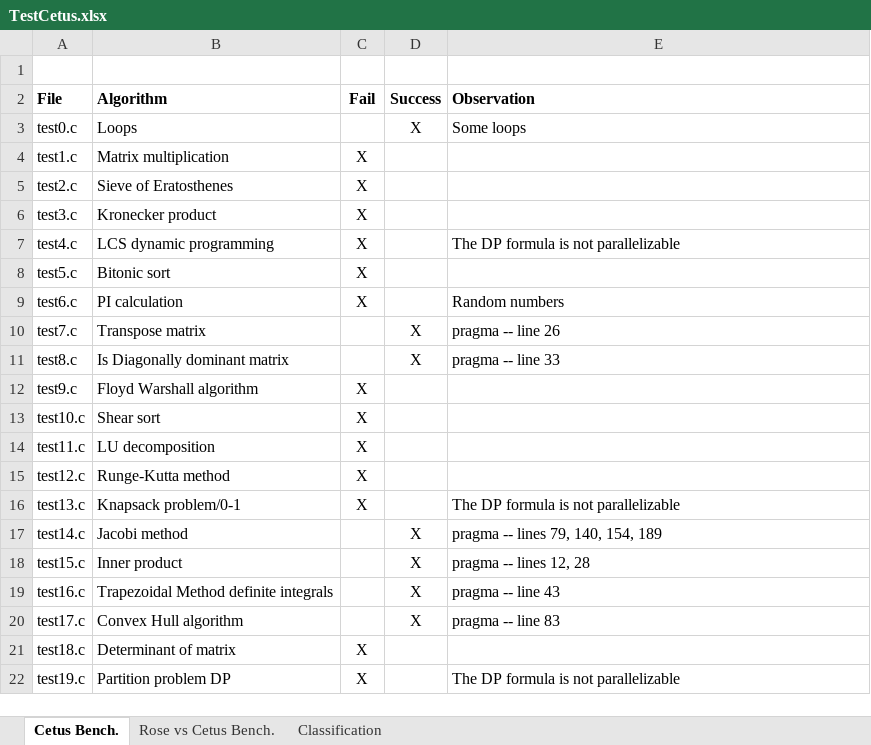
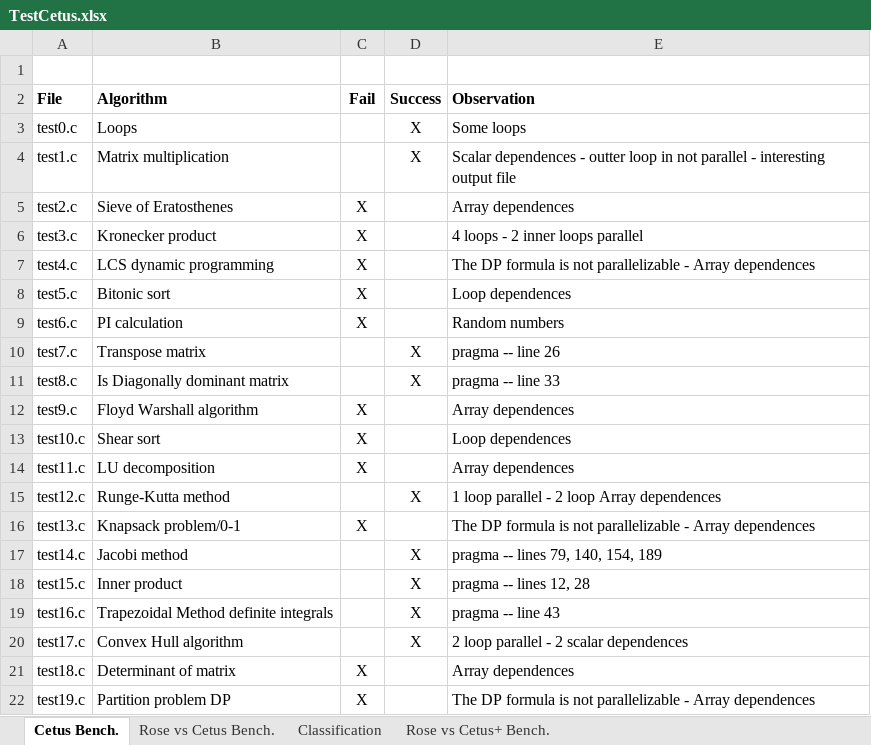
Before and after one commit to Volfra/Cetus, an Excel workbook: TestCetus.xlsx, sheet Cetus Bench., drawn as a sheet; values as stored, in another font and other column widths than the file's, no borders; the diff names each change by its address in the sheet, - before the commit and + after, or states it on an @@ line.

```diff
--- a/TestCetus.xlsx (sheet Cetus Bench.)
+++ b/TestCetus.xlsx (sheet Cetus Bench.)
+sheet tab: Rose vs Cetus+ Bench.
-C4 (Fail): X
+C4 (Fail): (empty)
-D4 (Success): (empty)
+D4 (Success): X
-E4 (Observation): (empty)
+E4 (Observation): Scalar dependences - outter loop in not parallel - interesting output file
-E5 (Observation): (empty)
+E5 (Observation): Array dependences
-E6 (Observation): (empty)
+E6 (Observation): 4 loops - 2 inner loops parallel
-E7 (Observation): …not parallelizable
+E7 (Observation): …not parallelizable - Array dependences
-E8 (Observation): (empty)
+E8 (Observation): Loop dependences
-E12 (Observation): (empty)
+E12 (Observation): Array dependences
-E13 (Observation): (empty)
+E13 (Observation): Loop dependences
-E14 (Observation): (empty)
+E14 (Observation): Array dependences
-C15 (Fail): X
+C15 (Fail): (empty)
-D15 (Success): (empty)
+D15 (Success): X
-E15 (Observation): (empty)
+E15 (Observation): 1 loop parallel - 2 loop Array dependences
-E16 (Observation): …not parallelizable
+E16 (Observation): …not parallelizable - Array dependences
-E20 (Observation): pragma -- line 83
+E20 (Observation): 2 loop parallel - 2 scalar dependences
-E21 (Observation): (empty)
+E21 (Observation): Array dependences
-E22 (Observation): …not parallelizable
+E22 (Observation): …not parallelizable - Array dependences
```
Also changed, not shown: sheet Rose vs Cetus Bench., 7 other files.
